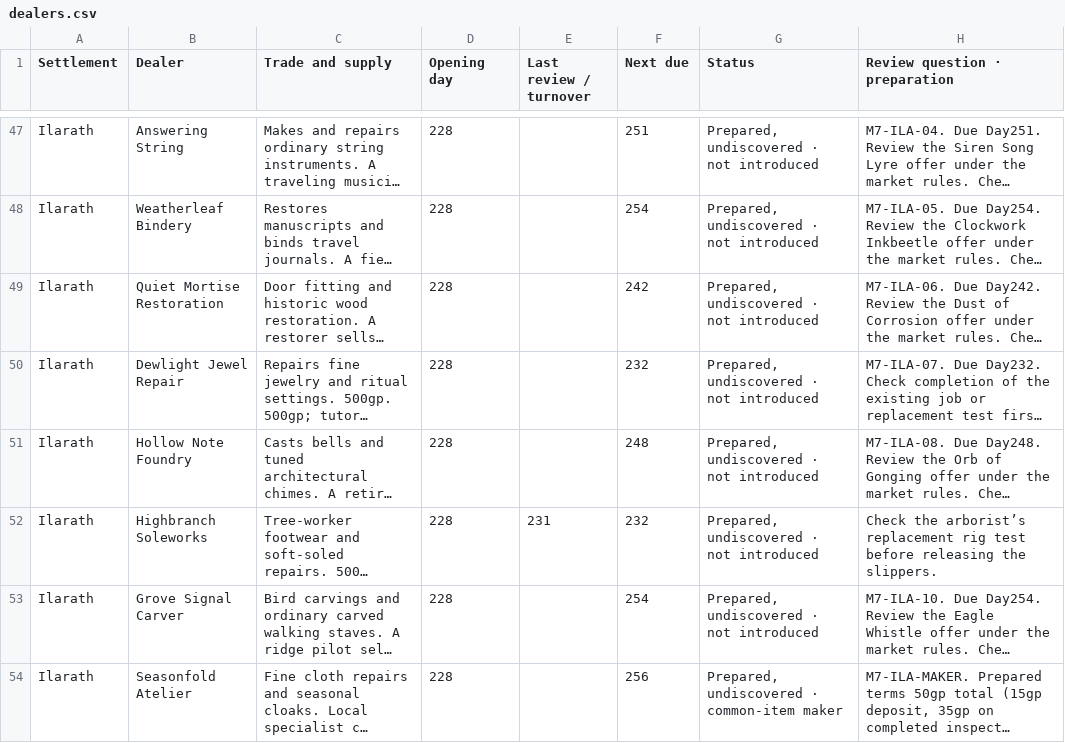
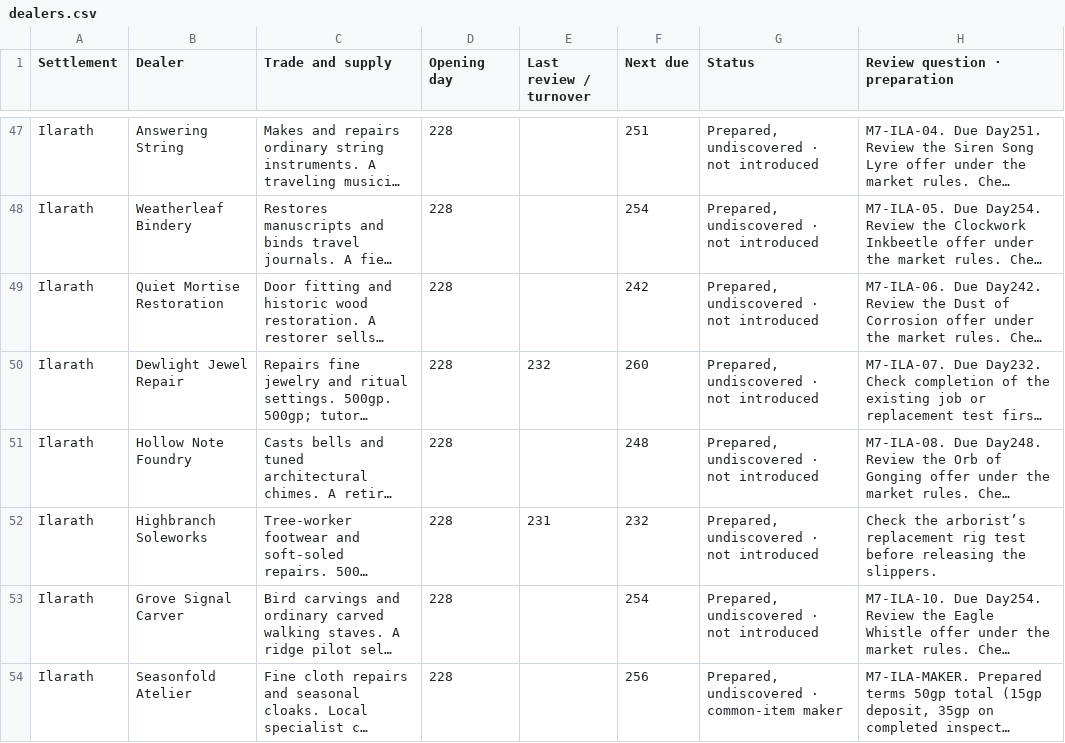
Before and after one commit to coolcop17409-wq/new-dnd-world-campaign, a CSV file: trackers/csv/magic-shops/dealers.csv, drawn as a sheet; only a part is shown, gaps mark what is left out; long unchanged cells end in …; the diff names each change by its address in the sheet, - before the commit and + after, or states it on an @@ line.

Commit message:
Sync Magic Shops review dates

```diff
--- a/trackers/csv/magic-shops/dealers.csv
+++ b/trackers/csv/magic-shops/dealers.csv
-E50 (Last review / turnover): (empty)
+E50 (Last review / turnover): 232
-F50 (Next due): 232
+F50 (Next due): 260
```
